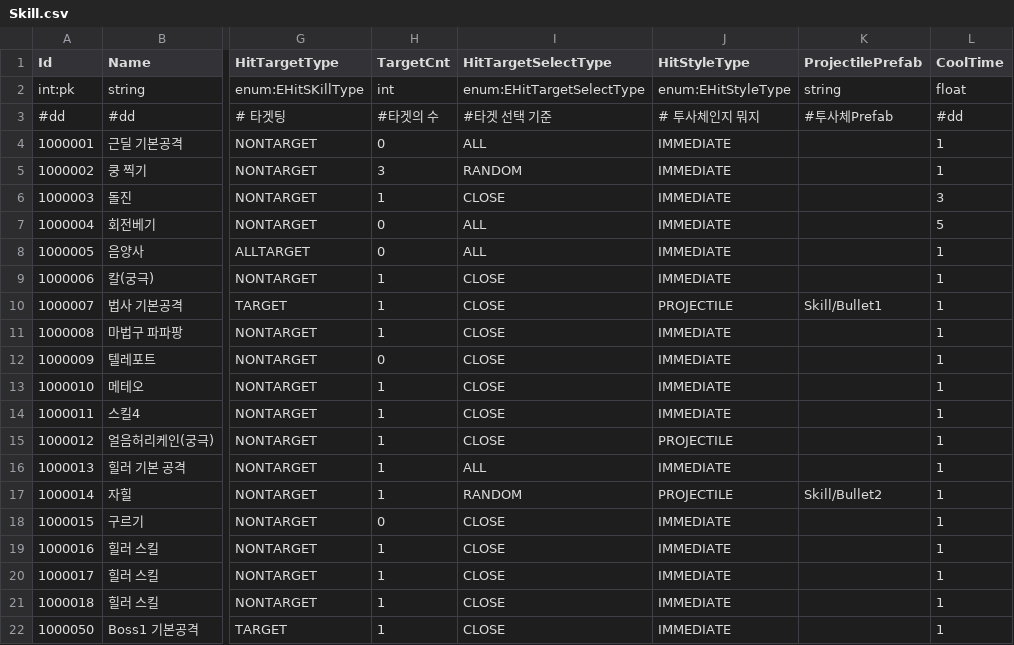
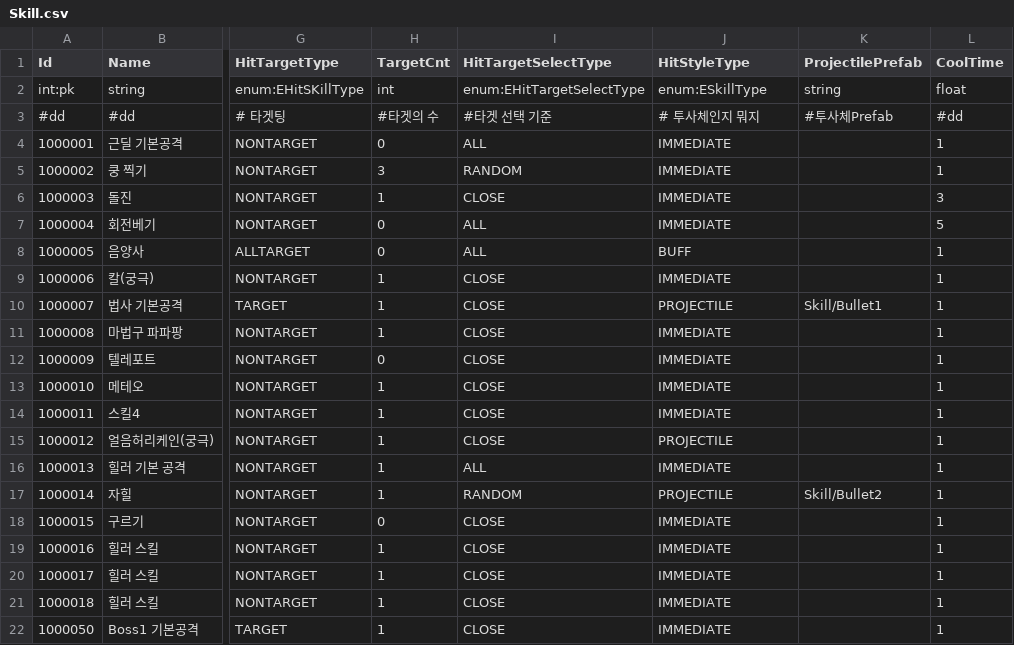
Before and after one commit to Kimseogyoung/ProjectSBR, a CSV file: SBR_Game/Assets/Resources/Data/Proto/Csv/Skill.csv, drawn as a sheet; only a part is shown, gaps mark what is left out; the diff names each change by its address in the sheet, - before the commit and + after, or states it on an @@ line.

```diff
--- a/SBR_Game/Assets/Resources/Data/Proto/Csv/Skill.csv
+++ b/SBR_Game/Assets/Resources/Data/Proto/Csv/Skill.csv
-J2 (HitStyleType): enum:EHitStyleType
+J2 (HitStyleType): enum:ESkillType
-J8 (HitStyleType): IMMEDIATE
+J8 (HitStyleType): BUFF
```
Also changed, not shown: 20 other files.
